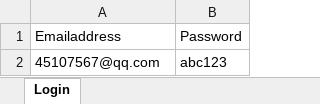
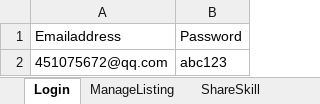
Before and after one commit to EddieHe510/OnBoardingTask2, an Excel workbook: OnboardingTest2/OnboardingTest2/ExcelData/TestData.xlsx, sheet Login, drawn as a sheet; values as stored, in another font and other column widths than the file's, no borders; the diff names each change by its address in the sheet, - before the commit and + after, or states it on an @@ line.

```diff
--- a/OnboardingTest2/OnboardingTest2/ExcelData/TestData.xlsx (sheet Login)
+++ b/OnboardingTest2/OnboardingTest2/ExcelData/TestData.xlsx (sheet Login)
+sheet tab: ManageListing
+sheet tab: ShareSkill
-A2: 45107567@qq.com
+A2: 451075672@qq.com
```
Also changed, not shown: OnboardingTest2/OnboardingTest2/ExcelData/TestDataManageListings.xlsx, OnboardingTest2/OnboardingTest2/ExcelData/TestDataShareSkills.xlsx, 12 other files.
